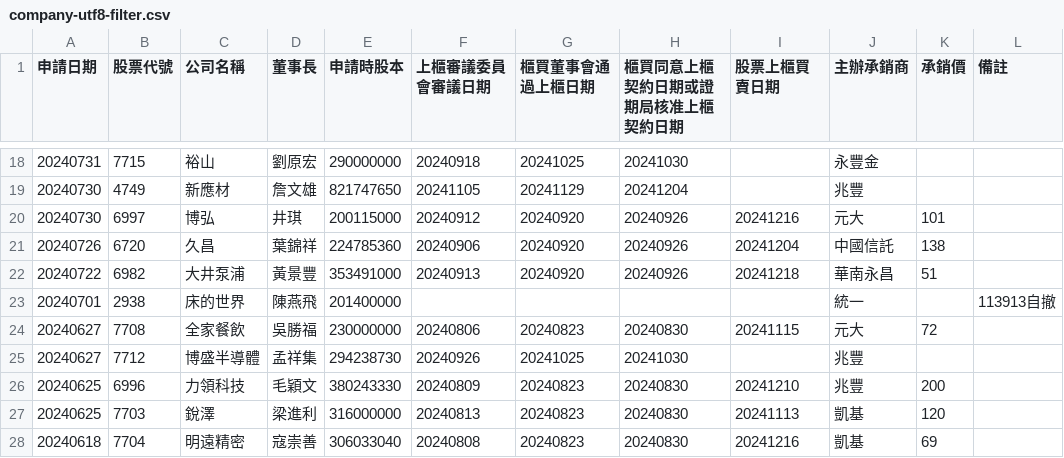
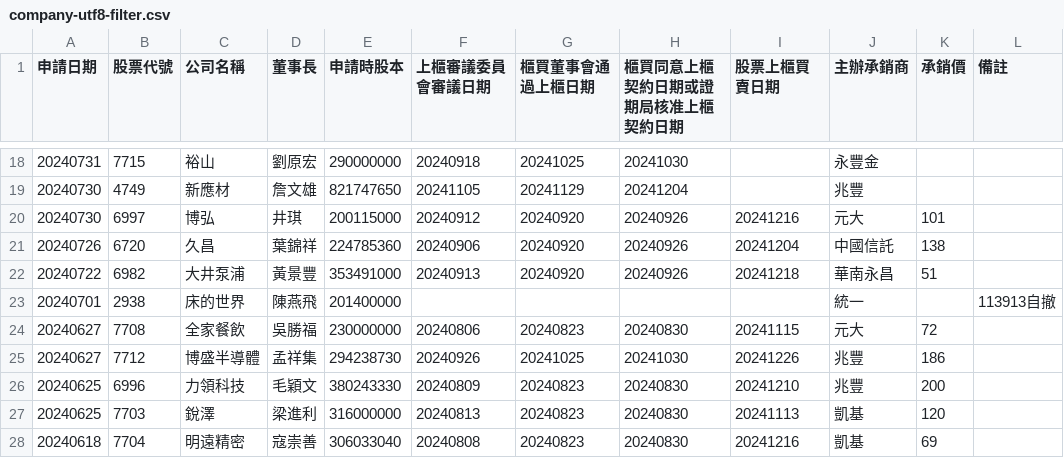
Before and after one commit to wenchiehlee/Selenium-Actions.IPO, a CSV file: company-utf8-filter.csv, drawn as a sheet; only a part is shown, gaps mark what is left out.

```diff
--- a/company-utf8-filter.csv
+++ b/company-utf8-filter.csv
@@ -24,3 +24,3 @@
 "20240627","7708","全家餐飲","吳勝福","230000000","20240806","20240823","20240830","20241115","元大","72",""
-"20240627","7712","博盛半導體","孟祥集","294238730","20240926","20241025","20241030","","兆豐","",""
+"20240627","7712","博盛半導體","孟祥集","294238730","20240926","20241025","20241030","20241226","兆豐","186",""
 "20240625","6996","力領科技","毛穎文","380243330","20240809","20240823","20240830","20241210","兆豐","200",""
```
Also changed, not shown: company-utf8.csv.
